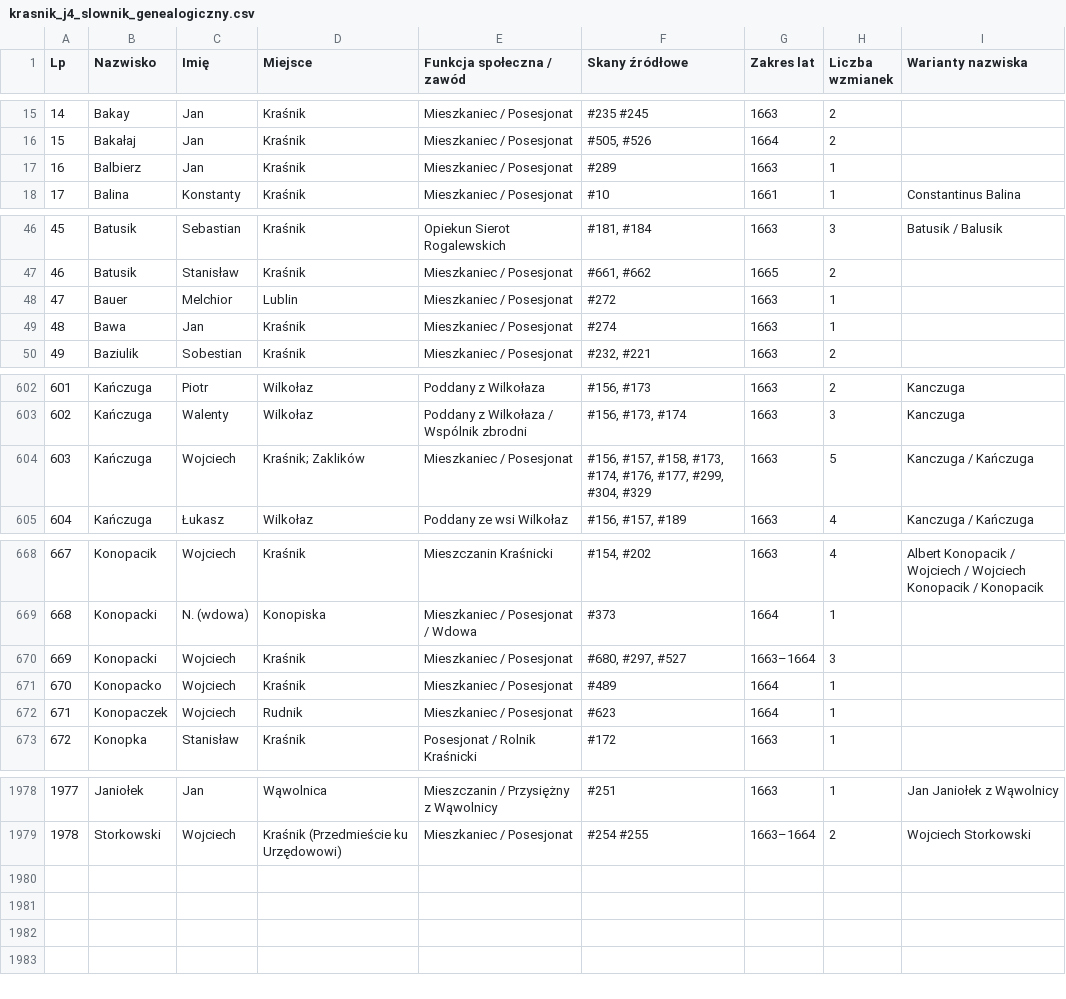
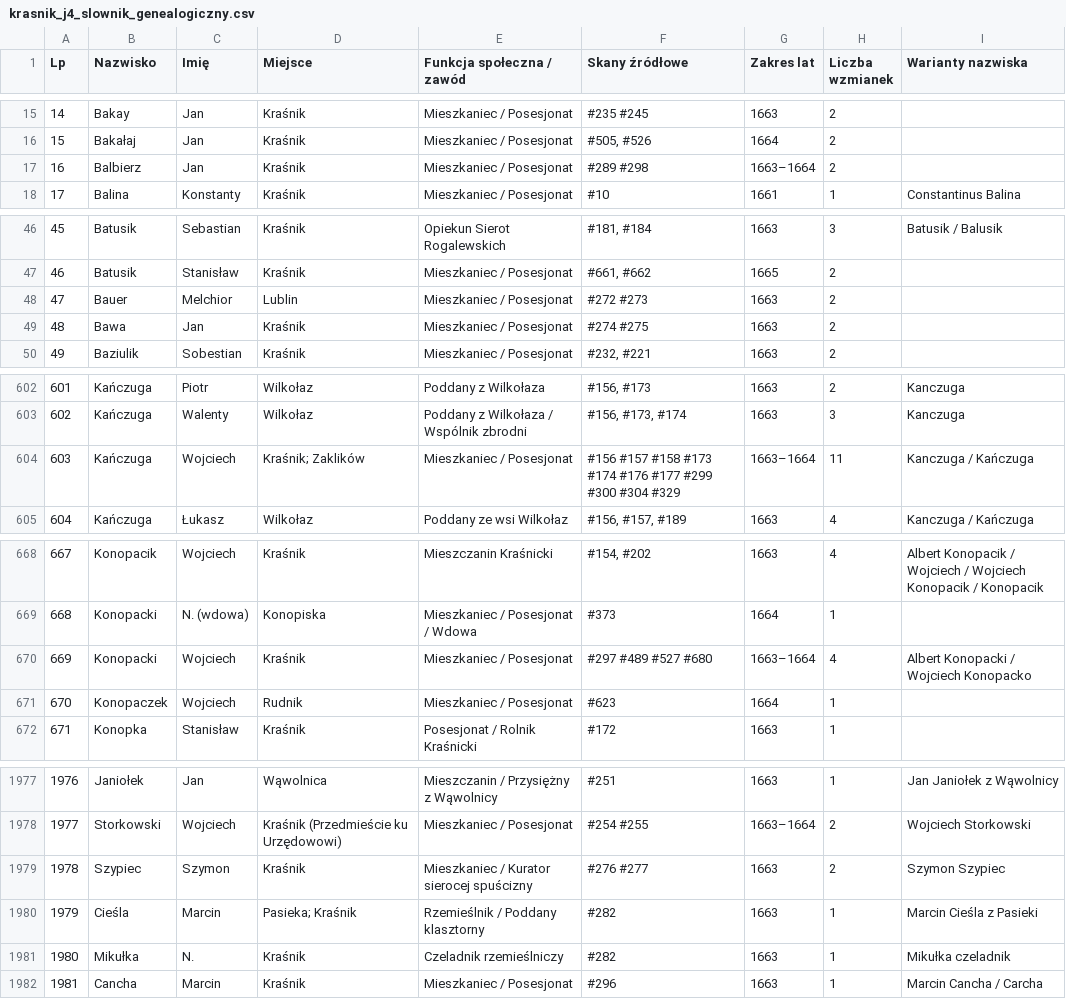
Before and after one commit to Uriel9191/Gen, a CSV file: krasnik_j4_slownik_genealogiczny.csv, drawn as a sheet; only a part is shown, gaps mark what is left out; removed rows and columns are numbered as before the commit, all else as after; the diff covers the shown part only; the diff names each change by its address in the sheet, - before the commit and + after, or states it on an @@ line.

Commit message:
feat(j4): wdrożenie Partii 10 (skany 271-300) – pełne transkrypcje, Karty 41-44, Rozdział 17 i Wariant 2

```diff
--- a/krasnik_j4_slownik_genealogiczny.csv
+++ b/krasnik_j4_slownik_genealogiczny.csv
-F17 (Skany źródłowe): #289
+F17 (Skany źródłowe): #289 #298
-G17 (Zakres lat): 1663
+G17 (Zakres lat): 1663–1664
-H17 (Liczba wzmianek): 1
+H17 (Liczba wzmianek): 2
-F48 (Skany źródłowe): #272
+F48 (Skany źródłowe): #272 #273
-H48:H49 (Liczba wzmianek): 1
+H48:H49 (Liczba wzmianek): 2
-F49 (Skany źródłowe): #274
+F49 (Skany źródłowe): #274 #275
-F604 (Skany źródłowe): #156, #157, #158, #173, #174, #176, #177, #299, #304, #329
+F604 (Skany źródłowe): #156 #157 #158 #173 #174 #176 #177 #299 #300 #304 #329
-G604 (Zakres lat): 1663
+G604 (Zakres lat): 1663–1664
-H604 (Liczba wzmianek): 5
+H604 (Liczba wzmianek): 11
-F670 (Skany źródłowe): #680, #297, #527
+F670 (Skany źródłowe): #297 #489 #527 #680
-H670 (Liczba wzmianek): 3
+H670 (Liczba wzmianek): 4
-I670 (Warianty nazwiska): (empty)
+I670 (Warianty nazwiska): Albert Konopacki / Wojciech Konopacko
-row 671: 670 | Konopacko | Wojciech | Kraśnik | Mieszkaniec / Posesjonat | #489 | 1664 | 1
@@ column A (Lp) renumbered between rows 671 and 1978 @@
+row 1979: 1978 | Szypiec | Szymon | Kraśnik | Mieszkaniec / Kurator sierocej spuścizny | #276 #277 | 1663 | 2 | Szymon Szypiec
+row 1980: 1979 | Cieśla | Marcin | Pasieka; Kraśnik | Rzemieślnik / Poddany klasztorny | #282 | 1663 | 1 | Marcin Cieśla z Pasieki
+row 1981: 1980 | Mikułka | N. | Kraśnik | Czeladnik rzemieślniczy | #282 | 1663 | 1 | Mikułka czeladnik
+row 1982: 1981 | Cancha | Marcin | Kraśnik | Mieszkaniec / Posesjonat | #296 | 1663 | 1 | Marcin Cancha / Carcha
```
Also changed, not shown: 55 edited cells elsewhere in this file, 1 other file.
